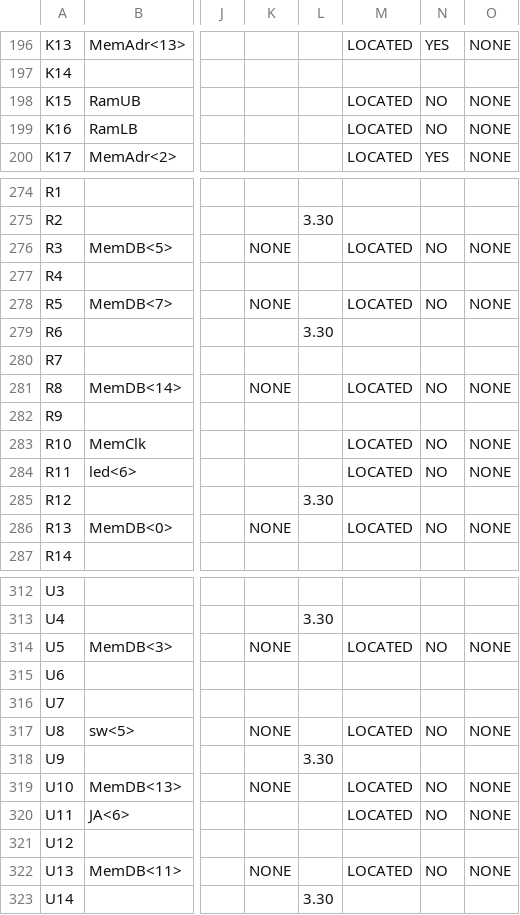
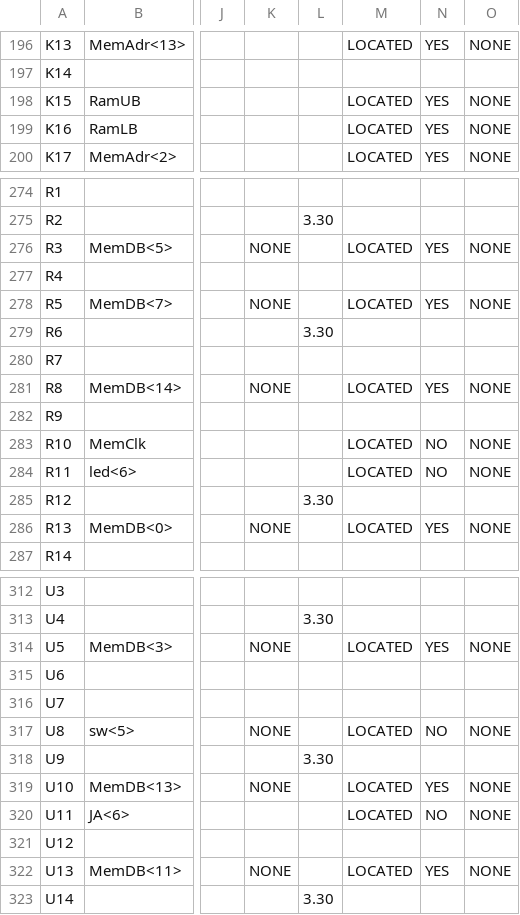
Before and after one commit to xivid/RISC-CPU, a CSV file: RISC-CPU/N3Adapter_pad.csv, drawn as a sheet; only a part is shown, gaps mark what is left out; the diff covers the shown part only; the diff names each change by its address in the sheet, - before the commit and + after, or states it on an @@ line.

```diff
--- a/RISC-CPU/N3Adapter_pad.csv
+++ b/RISC-CPU/N3Adapter_pad.csv
-N198:N199: NO
+N198:N199: YES
-N276: NO
+N276: YES
-N278: NO
+N278: YES
-N281: NO
+N281: YES
-N286: NO
+N286: YES
-N314: NO
+N314: YES
-N319: NO
+N319: YES
-N322: NO
+N322: YES
```
Also changed, not shown: 12 edited cells elsewhere in this file, 51 other files.
